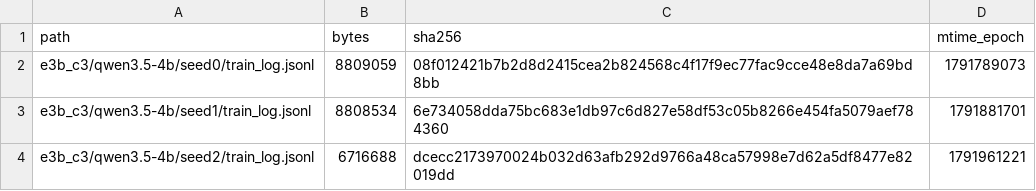
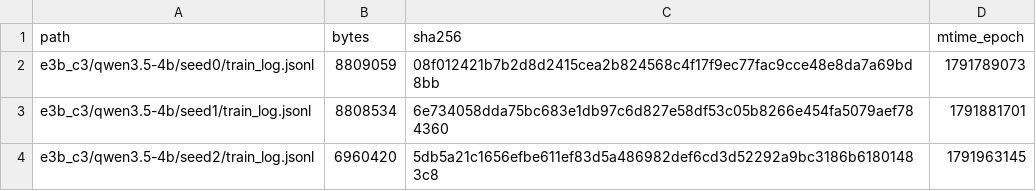
Before and after one commit to junli-gong/vision-internalization, a TSV file: experiments/E3/0045_hpc_train_hpcgpu06/LARGE_FILES.manifest.tsv, drawn as a sheet.

```diff
--- a/experiments/E3/0045_hpc_train_hpcgpu06/LARGE_FILES.manifest.tsv
+++ b/experiments/E3/0045_hpc_train_hpcgpu06/LARGE_FILES.manifest.tsv
@@ -3,2 +3,2 @@ e3b_c3/qwen3.5-4b/seed0/train_log.jsonl	8809059	08f012421b7b2d8d2415cea2b824568c
 e3b_c3/qwen3.5-4b/seed1/train_log.jsonl	8808534	6e734058dda75bc683e1db97c6d827e58df53c05b8266e454fa5079aef784360	1791881701
-e3b_c3/qwen3.5-4b/seed2/train_log.jsonl	6716688	dcecc2173970024b032d63afb292d9766a48ca57998e7d62a5df8477e82019dd	1791961221
+e3b_c3/qwen3.5-4b/seed2/train_log.jsonl	6960420	5db5a21c1656efbe611ef83d5a486982def6cd3d52292a9bc3186b61801483c8	1791963145
```
Also changed, not shown: 1 other file.
